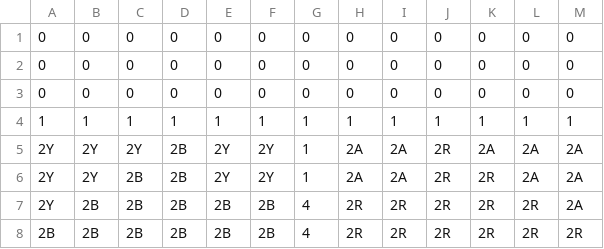
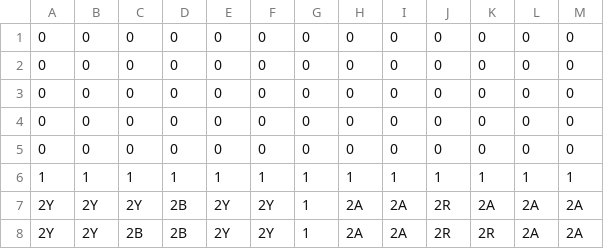
Before and after one commit to shallow-code/Arkanoid, a CSV file: utils/Rosettas/Level1.csv, drawn as a sheet; only a part is shown; the shorter side is filled out with more unchanged rows.

```diff
--- a/utils/Rosettas/Level1.csv
+++ b/utils/Rosettas/Level1.csv
@@ -3,2 +3,4 @@
 0,0,0,0,0,0,0,0,0,0,0,0,0
+0,0,0,0,0,0,0,0,0,0,0,0,0
+0,0,0,0,0,0,0,0,0,0,0,0,0
 1,1,1,1,1,1,1,1,1,1,1,1,1
```
Also changed, not shown: 32 other files.
